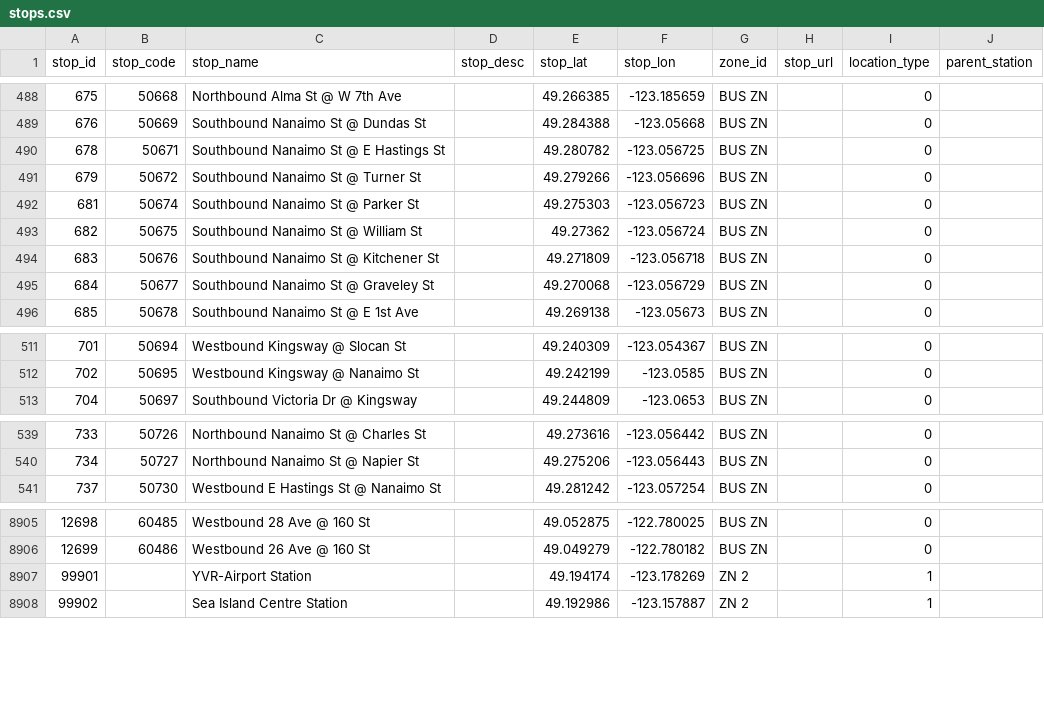
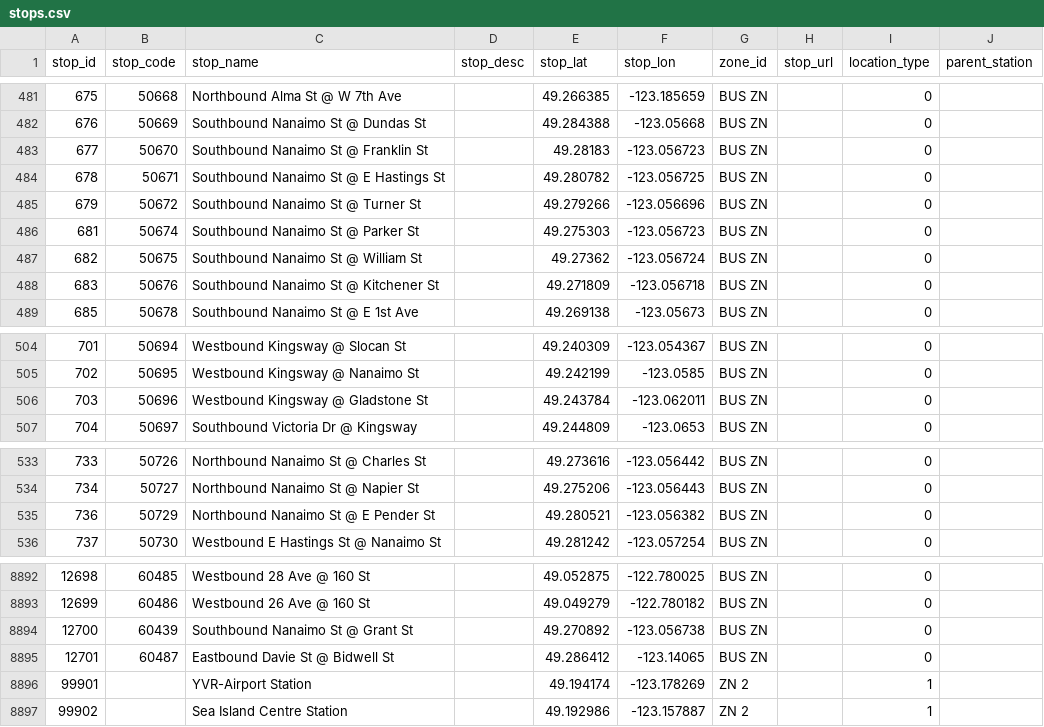
Before and after one commit to carsonyl/translink-derived-datasets, a CSV file: datasets/stops.csv, drawn as a sheet; only a part is shown, gaps mark what is left out; removed rows and columns are numbered as before the commit, all else as after; the diff covers the shown part only; the diff names each change by its address in the sheet, - before the commit and + after, or states it on an @@ line.

```diff
--- a/datasets/stops.csv
+++ b/datasets/stops.csv
+row 483: 677 | 50670 | Southbound Nanaimo St @ Franklin St |  | 49.28183 | -123.056723 | BUS ZN |  | 0
-row 495: 684 | 50677 | Southbound Nanaimo St @ Graveley St |  | 49.270068 | -123.056729 | BUS ZN |  | 0
+row 506: 703 | 50696 | Westbound Kingsway @ Gladstone St |  | 49.243784 | -123.062011 | BUS ZN |  | 0
+row 535: 736 | 50729 | Northbound Nanaimo St @ E Pender St |  | 49.280521 | -123.056382 | BUS ZN |  | 0
+row 8894: 12700 | 60439 | Southbound Nanaimo St @ Grant St |  | 49.270892 | -123.056738 | BUS ZN |  | 0
+row 8895: 12701 | 60487 | Eastbound Davie St @ Bidwell St |  | 49.286412 | -123.14065 | BUS ZN |  | 0
```
Also changed, not shown: 2 added rows, 17 removed rows and 3 edited cells elsewhere in this file, 1 other file.
